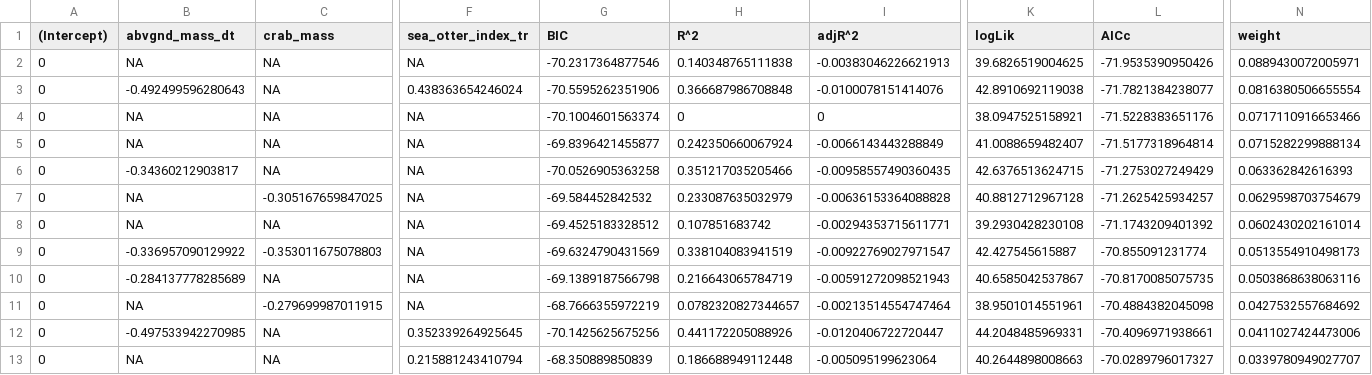
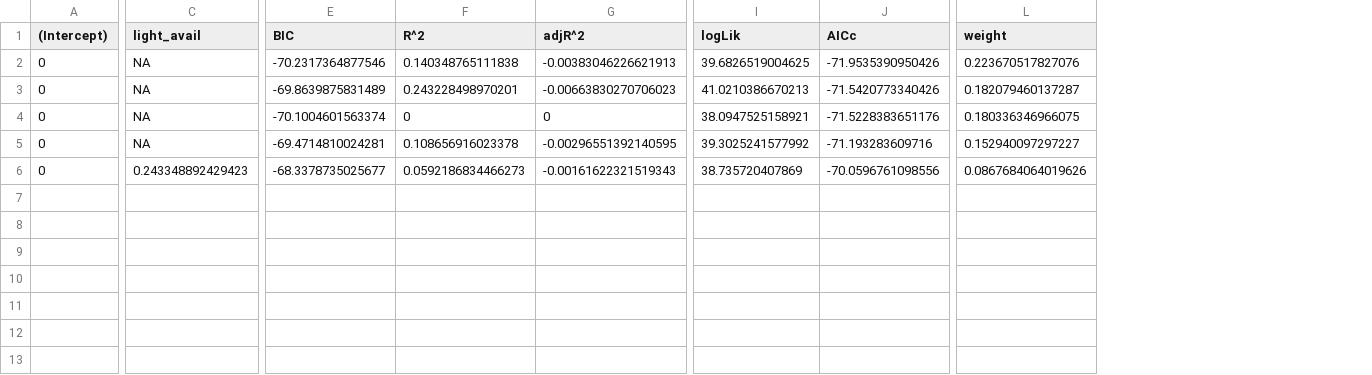
Before and after one commit to APECS-ak/APECS-master-repos, a CSV file: Seagrass_2017/epi_raw_dredge.csv, drawn as a sheet; only a part is shown, gaps mark what is left out; removed rows and columns are numbered as before the commit, all else as after; rows hold the shown columns only; the diff covers the shown part only; the diff names each change by its address in the sheet, - before the commit and + after, or states it on an @@ line.

Commit message:
updated dredge outputs based on new models suggested from Oikos reviews

```diff
--- a/Seagrass_2017/epi_raw_dredge.csv
+++ b/Seagrass_2017/epi_raw_dredge.csv
-column B (abvgnd_mass_dt), row 2: NA; row 4: NA; row 11: NA
-column C (crab_mass), row 2: NA; row 4: NA; row 11: -0.279699987011915
+column C (light_avail), row 2: NA; row 4: NA; row 6: 0.243348892429423
-column F (sea_otter_index_tr), row 2: NA; row 4: NA; row 11: NA
-L2 (weight): 0.0889430072005971
+L2 (weight): 0.223670517827076
-row 3: 0 | -0.492499596280643 | NA | 0.438363654246024 | -70.5595262351906 | 0.366687986708848 | -0.0100078151414076 | 42.8910692119038 | -71.7821384238077 | 0.0816380506655554
+row 3: 0 | NA | -69.8639875831489 | 0.243228498970201 | -0.00663830270706023 | 41.0210386670213 | -71.5420773340426 | 0.182079460137287
-L4 (weight): 0.0717110916653466
+L4 (weight): 0.180336346966075
-row 5: 0 | NA | NA | NA | -69.8396421455877 | 0.242350660067924 | -0.0066143443288849 | 41.0088659482407 | -71.5177318964814 | 0.0715282299888134
-row 6: 0 | -0.34360212903817 | NA | NA | -70.0526905363258 | 0.351217035205466 | -0.00958557490360435 | 42.6376513624715 | -71.2753027249429 | 0.063362842616393
-row 7: 0 | NA | -0.305167659847025 | NA | -69.584452842532 | 0.233087635032979 | -0.00636153364088828 | 40.8812712967128 | -71.2625425934257 | 0.0629598703754679
-row 8: 0 | NA | NA | NA | -69.4525183328512 | 0.107851683742 | -0.00294353715611771 | 39.2930428230108 | -71.1743209401392 | 0.0602430202161014
-row 9: 0 | -0.336957090129922 | -0.353011675078803 | NA | -69.6324790431569 | 0.338104083941519 | -0.00922769027971547 | 42.427545615887 | -70.855091231774 | 0.0513554910498173
-row 10: 0 | -0.284137778285689 | NA | NA | -69.1389187566798 | 0.216643065784719 | -0.00591272098521943 | 40.6585042537867 | -70.8170085075735 | 0.0503868638063116
+row 5: 0 | NA | -69.4714810024281 | 0.108656916023378 | -0.00296551392140595 | 39.3025241577992 | -71.193283609716 | 0.152940097297227
-E6 (BIC): -68.7666355972219
+E6 (BIC): -68.3378735025677
-F6 (R^2): 0.0782320827344657
+F6 (R^2): 0.0592186834466273
-G6 (adjR^2): -0.00213514554747464
+G6 (adjR^2): -0.00161622321519343
-I6 (logLik): 38.9501014551961
+I6 (logLik): 38.735720407869
-J6 (AICc): -70.4884382045098
+J6 (AICc): -70.0596761098556
-L6 (weight): 0.0427532557684692
+L6 (weight): 0.0867684064019626
-row 12: 0 | -0.497533942270985 | NA | 0.352339264925645 | -70.1425625675256 | 0.441172205088926 | -0.0120406722720447 | 44.2048485969331 | -70.4096971938661 | 0.0411027424473006
-row 13: 0 | NA | NA | 0.215881243410794 | -68.350889850839 | 0.186688949112448 | -0.005095199623064 | 40.2644898008663 | -70.0289796017327 | 0.0339780949027707
```
Also changed, not shown: 1 edited cell elsewhere in this file, Seagrass_2017/crb_raw_dredge.csv, Seagrass_2017/grz_raw_dredge.csv, 1 other file.
